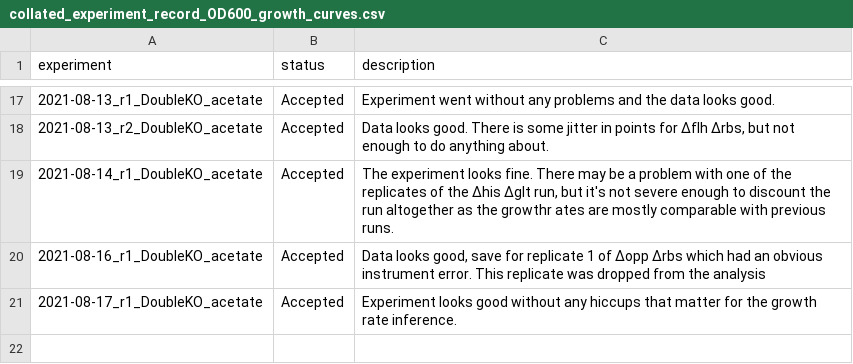
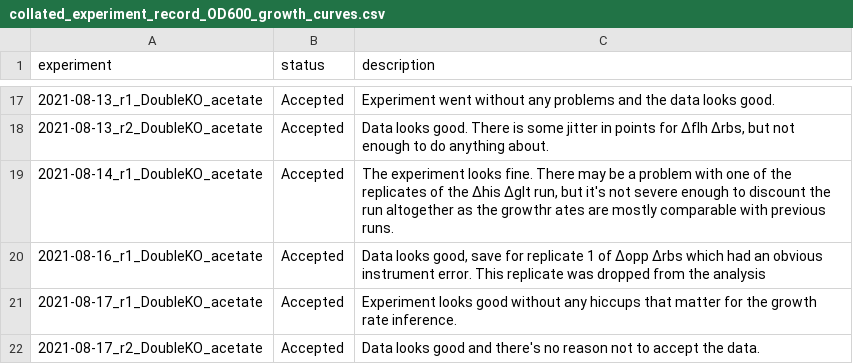
Before and after one commit to cremerlab/useless_expression, a CSV file: data/collated/collated_experiment_record_OD600_growth_curves.csv, drawn as a sheet; only a part is shown, gaps mark what is left out; the diff names each change by its address in the sheet, - before the commit and + after, or states it on an @@ line.

```diff
--- a/data/collated/collated_experiment_record_OD600_growth_curves.csv
+++ b/data/collated/collated_experiment_record_OD600_growth_curves.csv
+row 22: 2021-08-17_r2_DoubleKO_acetate | Accepted | Data looks good and there's no reason not to accept the data.
```
Also changed, not shown: 11 other files.
